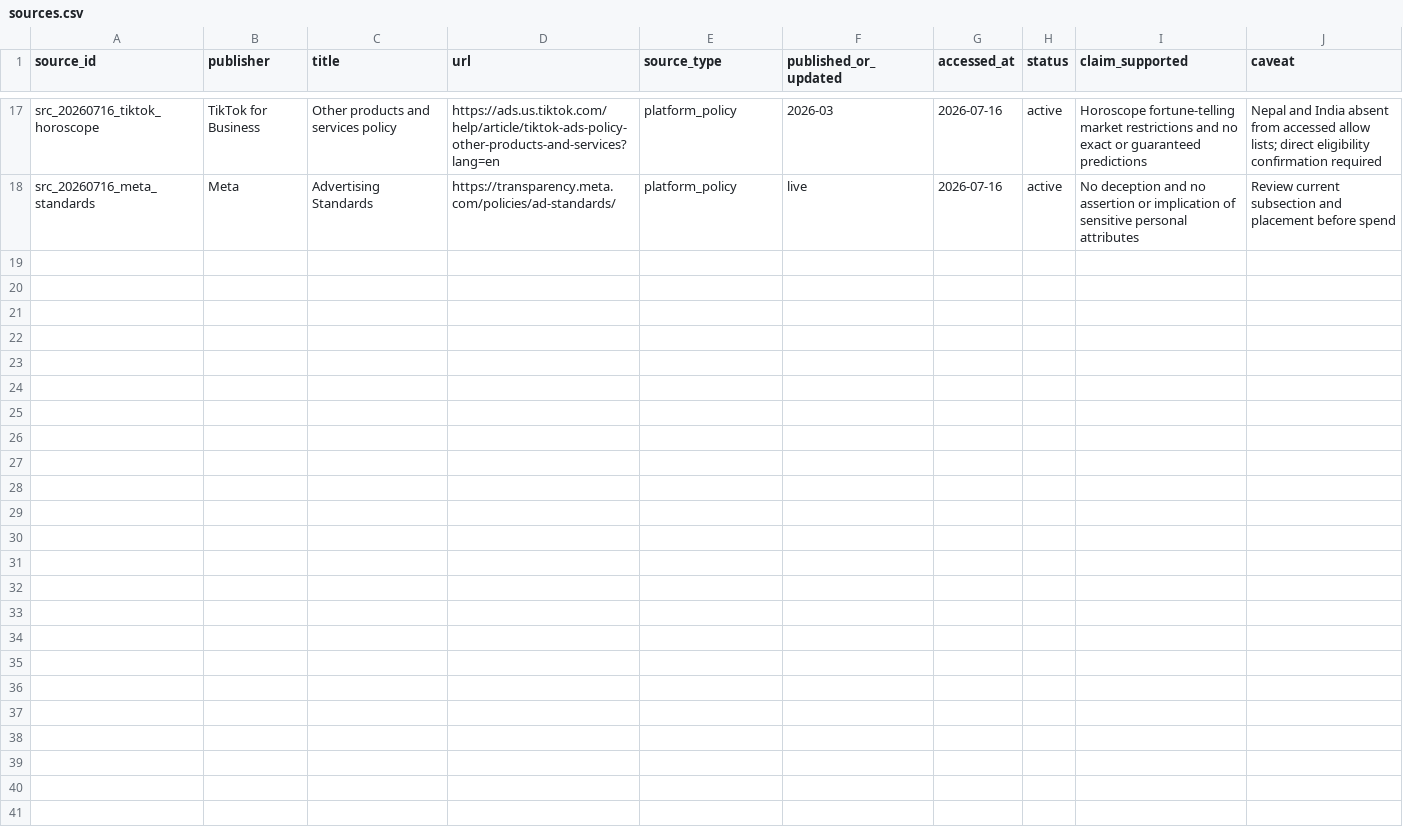
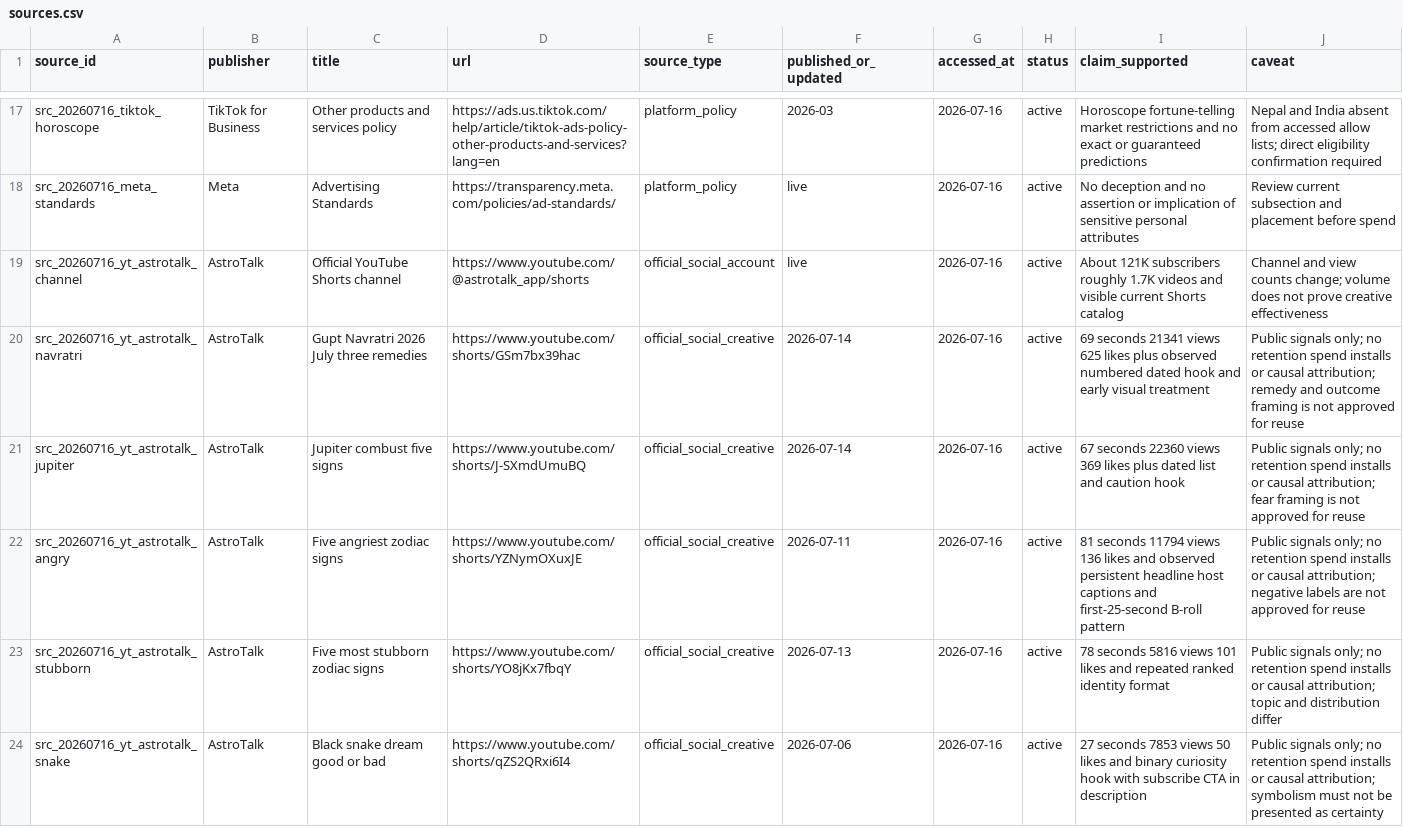
Before and after one commit to lekhakustav/jyotish, a CSV file: marketing/research/sources.csv, drawn as a sheet; only a part is shown, gaps mark what is left out; the diff covers the shown part only.

Commit message:
docs(marketing): add empirical short-form swipe file

```diff
--- a/marketing/research/sources.csv
+++ b/marketing/research/sources.csv
@@ -18 +18,7 @@ src_20260716_tiktok_horoscope,TikTok for Business,Other products and services po
 src_20260716_meta_standards,Meta,Advertising Standards,https://transparency.meta.com/policies/ad-standards/,platform_policy,live,2026-07-16,active,"No deception and no assertion or implication of sensitive personal attributes","Review current subsection and placement before spend"
+src_20260716_yt_astrotalk_channel,AstroTalk,Official YouTube Shorts channel,https://www.youtube.com/@astrotalk_app/shorts,official_social_account,live,2026-07-16,active,"About 121K subscribers roughly 1.7K videos and visible current Shorts catalog","Channel and view counts change; volume does not prove creative effectiveness"
+src_20260716_yt_astrotalk_navratri,AstroTalk,Gupt Navratri 2026 July three remedies,https://www.youtube.com/shorts/GSm7bx39hac,official_social_creative,2026-07-14,2026-07-16,active,"69 seconds 21341 views 625 likes plus observed numbered dated hook and early visual treatment","Public signals only; no retention spend installs or causal attribution; remedy and outcome framing is not approved for reuse"
+src_20260716_yt_astrotalk_jupiter,AstroTalk,Jupiter combust five signs,https://www.youtube.com/shorts/J-SXmdUmuBQ,official_social_creative,2026-07-14,2026-07-16,active,"67 seconds 22360 views 369 likes plus dated list and caution hook","Public signals only; no retention spend installs or causal attribution; fear framing is not approved for reuse"
+src_20260716_yt_astrotalk_angry,AstroTalk,Five angriest zodiac signs,https://www.youtube.com/shorts/YZNymOXuxJE,official_social_creative,2026-07-11,2026-07-16,active,"81 seconds 11794 views 136 likes and observed persistent headline host captions and first-25-second B-roll pattern","Public signals only; no retention spend installs or causal attribution; negative labels are not approved for reuse"
+src_20260716_yt_astrotalk_stubborn,AstroTalk,Five most stubborn zodiac signs,https://www.youtube.com/shorts/YO8jKx7fbqY,official_social_creative,2026-07-13,2026-07-16,active,"78 seconds 5816 views 101 likes and repeated ranked identity format","Public signals only; no retention spend installs or causal attribution; topic and distribution differ"
+src_20260716_yt_astrotalk_snake,AstroTalk,Black snake dream good or bad,https://www.youtube.com/shorts/qZS2QRxi6I4,official_social_creative,2026-07-06,2026-07-16,active,"27 seconds 7853 views 50 likes and binary curiosity hook with subscribe CTA in description","Public signals only; no retention spend installs or causal attribution; symbolism must not be presented as certainty"
```
Also changed, not shown: 5 added rows elsewhere in this file, 2 other files.
